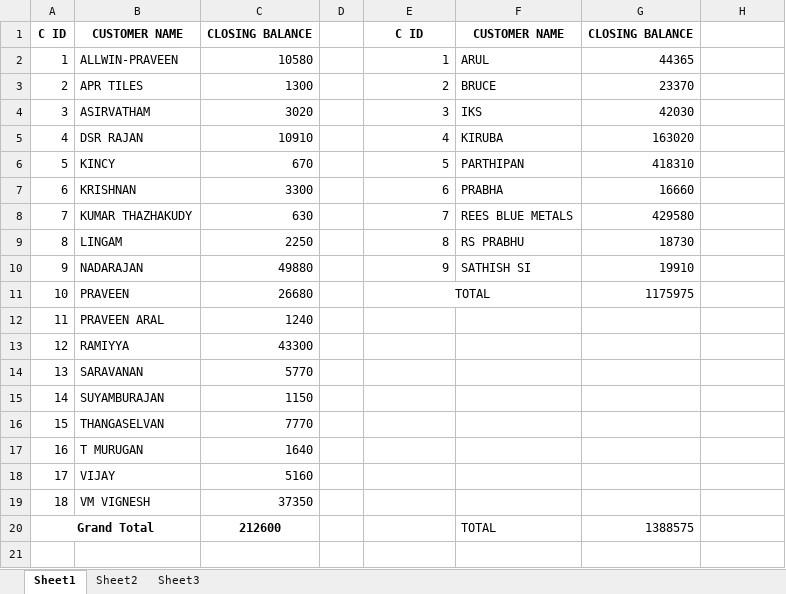
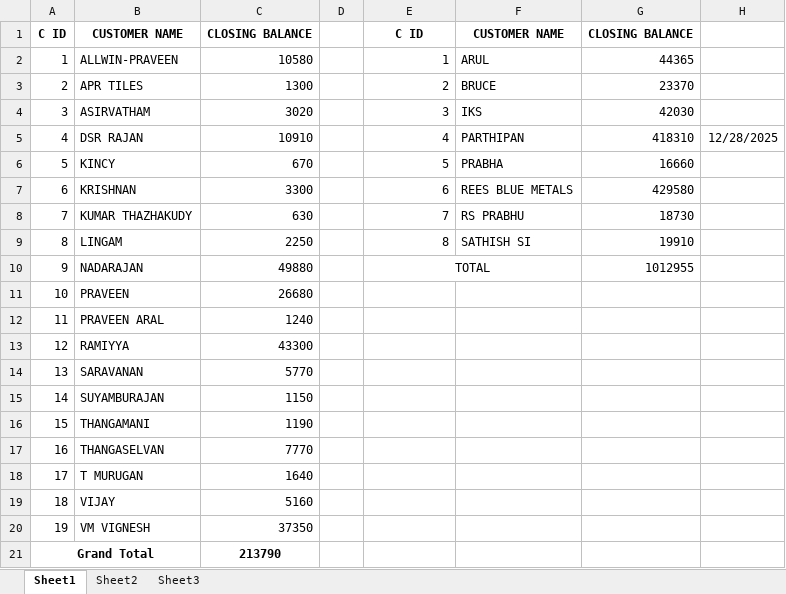
Before and after one commit to J-Aswin03/kgi-statement1, an Excel workbook: SALES STATEMENTS/BALANCE LIST.xlsx, sheet Sheet1, drawn as a sheet; values as stored, in another font and other column widths than the file's, no borders; conditional formats not drawn; removed rows and columns are numbered as before the commit, all else as after; the diff names each change by its address in the sheet, - before the commit and + after, or states it on an @@ line.

```diff
--- a/SALES STATEMENTS/BALANCE LIST.xlsx (sheet Sheet1)
+++ b/SALES STATEMENTS/BALANCE LIST.xlsx (sheet Sheet1)
-F5: KIRUBA
+F5: PARTHIPAN
-G5: 163020
+G5: 418310
-H5: (empty)
+H5: 12/28/2025
-F6: PARTHIPAN
+F6: PRABHA
-G6: 418310
+G6: 16660
-F7: PRABHA
+F7: REES BLUE METALS
-G7: 16660
+G7: 429580
-F8: REES BLUE METALS
+F8: RS PRABHU
-G8: 429580
+G8: 18730
-F9: RS PRABHU
+F9: SATHISH SI
-G9: 18730
+G9: 19910
-E10: 9
+E10: TOTAL
-E10 alignment: right
+E10 alignment: center
+E10:F10 merged
-F10: SATHISH SI
+F10: (empty)
-G10: 19910
+G10: 1012955
-E11: TOTAL
+E11: (empty)
-E11:F11 merged
-G11: 1175975
+G11: (empty)
+row 16: 15 | THANGAMANI | 1190
@@ column A renumbered between rows 17 and 20 @@
-row 20: Grand Total |  | 212600 |  |  | TOTAL | 1388575
+row 21: Grand Total |  | 213790
```
Also changed, not shown: PASS/JOSEPH/JOSEPH BLUE METALS PASS 1.xlsx, PASS/SANGAM EDUCATIONAL.xlsx, 1 other file.
